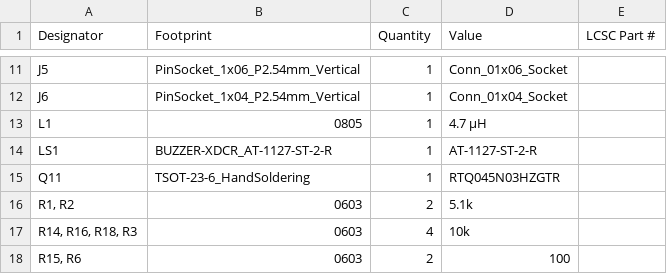
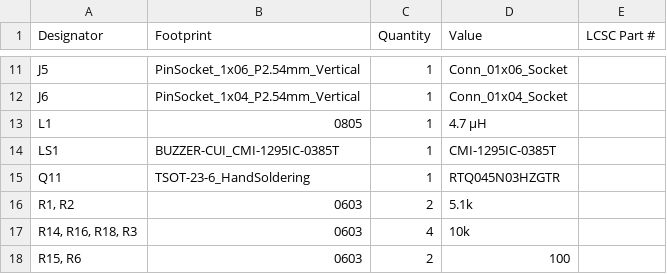
Before and after one commit to ahmeda-42/FrameGuard, a CSV file: production/bom.csv, drawn as a sheet; only a part is shown, gaps mark what is left out.

```diff
--- a/production/bom.csv
+++ b/production/bom.csv
@@ -13,3 +13,3 @@ J6,PinSocket_1x04_P2.54mm_Vertical,1,Conn_01x04_Socket,
 L1,0805,1,4.7 µH,
-LS1,BUZZER-XDCR_AT-1127-ST-2-R,1,AT-1127-ST-2-R,
+LS1,BUZZER-CUI_CMI-1295IC-0385T,1,CMI-1295IC-0385T,
 Q11,TSOT-23-6_HandSoldering,1,RTQ045N03HZGTR,
```
Also changed, not shown: production/positions.csv, 20 other files.
